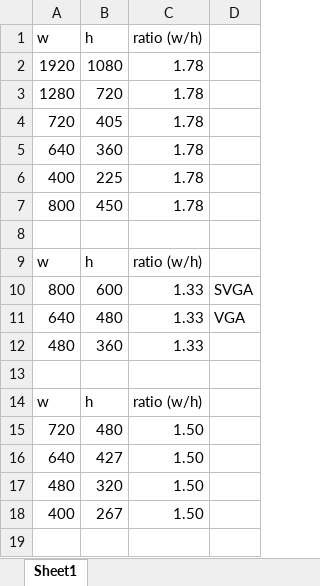
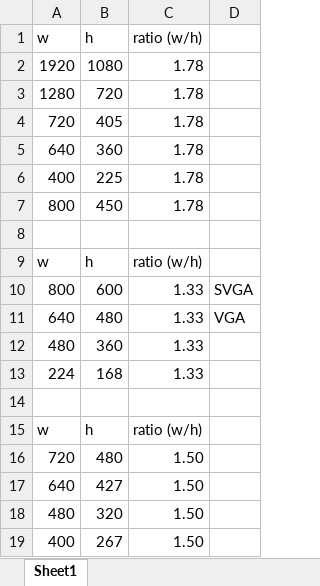
Before and after one commit to dalek7/umbrella, an Excel workbook: ETC/video_size.xlsx, sheet Sheet1, drawn as a sheet; values as stored, in another font and other column widths than the file's, no borders; the diff names each change by its address in the sheet, - before the commit and + after, or states it on an @@ line.

Commit message:
video size

```diff
--- a/ETC/video_size.xlsx (sheet Sheet1)
+++ b/ETC/video_size.xlsx (sheet Sheet1)
+row 13: 224 | 168 | 1.33
```
